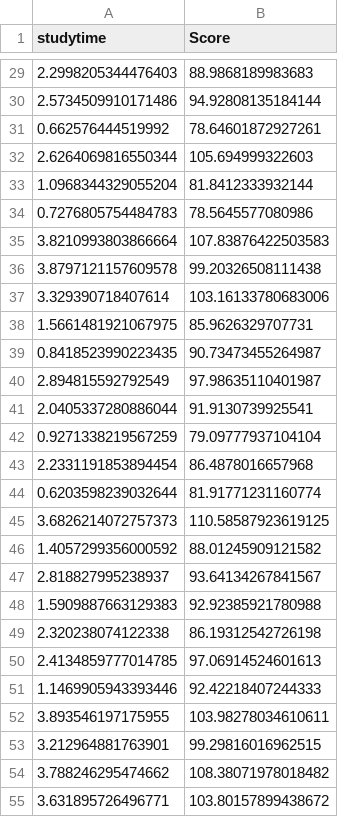
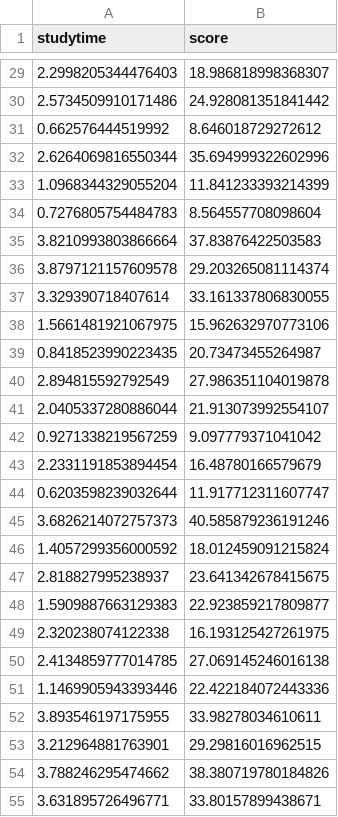
Before and after one commit to arunp77/Machine-Learning, a CSV file: Projects-ML/Study-dataset.csv, drawn as a sheet; only a part is shown, gaps mark what is left out; the diff covers the shown part only.

```diff
--- a/Projects-ML/Study-dataset.csv
+++ b/Projects-ML/Study-dataset.csv
@@ -1 +1 @@
-studytime,Score
+studytime,score
@@ -29,27 +29,27 @@ studytime,Score
-2.2998205344476403,88.9868189983683
-2.5734509910171486,94.92808135184144
-0.662576444519992,78.64601872927261
-2.6264069816550344,105.694999322603
-1.0968344329055204,81.8412333932144
-0.7276805754484783,78.5645577080986
-3.8210993803866664,107.83876422503583
-3.8797121157609578,99.20326508111438
-3.329390718407614,103.16133780683006
-1.5661481921067975,85.9626329707731
-0.8418523990223435,90.73473455264987
-2.894815592792549,97.98635110401987
-2.0405337280886044,91.9130739925541
-0.9271338219567259,79.09777937104104
-2.2331191853894454,86.4878016657968
-0.6203598239032644,81.91771231160774
-3.6826214072757373,110.58587923619125
-1.4057299356000592,88.01245909121582
-2.818827995238937,93.64134267841567
-1.5909887663129383,92.92385921780988
-2.320238074122338,86.19312542726198
-2.4134859777014785,97.06914524601613
-1.1469905943393446,92.42218407244333
-3.893546197175955,103.98278034610611
-3.212964881763901,99.29816016962515
-3.788246295474662,108.38071978018482
-3.631895726496771,103.80157899438672
+2.2998205344476403,18.986818998368307
+2.5734509910171486,24.928081351841442
+0.662576444519992,8.646018729272612
+2.6264069816550344,35.694999322602996
+1.0968344329055204,11.841233393214399
+0.7276805754484783,8.564557708098604
+3.8210993803866664,37.83876422503583
+3.8797121157609578,29.203265081114374
+3.329390718407614,33.161337806830055
+1.5661481921067975,15.962632970773106
+0.8418523990223435,20.73473455264987
+2.894815592792549,27.986351104019878
+2.0405337280886044,21.913073992554107
+0.9271338219567259,9.097779371041042
+2.2331191853894454,16.48780166579679
+0.6203598239032644,11.917712311607747
+3.6826214072757373,40.585879236191246
+1.4057299356000592,18.012459091215824
+2.818827995238937,23.641342678415675
+1.5909887663129383,22.923859217809877
+2.320238074122338,16.193125427261975
+2.4134859777014785,27.069145246016138
+1.1469905943393446,22.422184072443336
+3.893546197175955,33.98278034610611
+3.212964881763901,29.29816016962515
+3.788246295474662,38.380719780184826
+3.631895726496771,33.80157899438671
```
Also changed, not shown: 73 edited cells elsewhere in this file, 2 other files.
